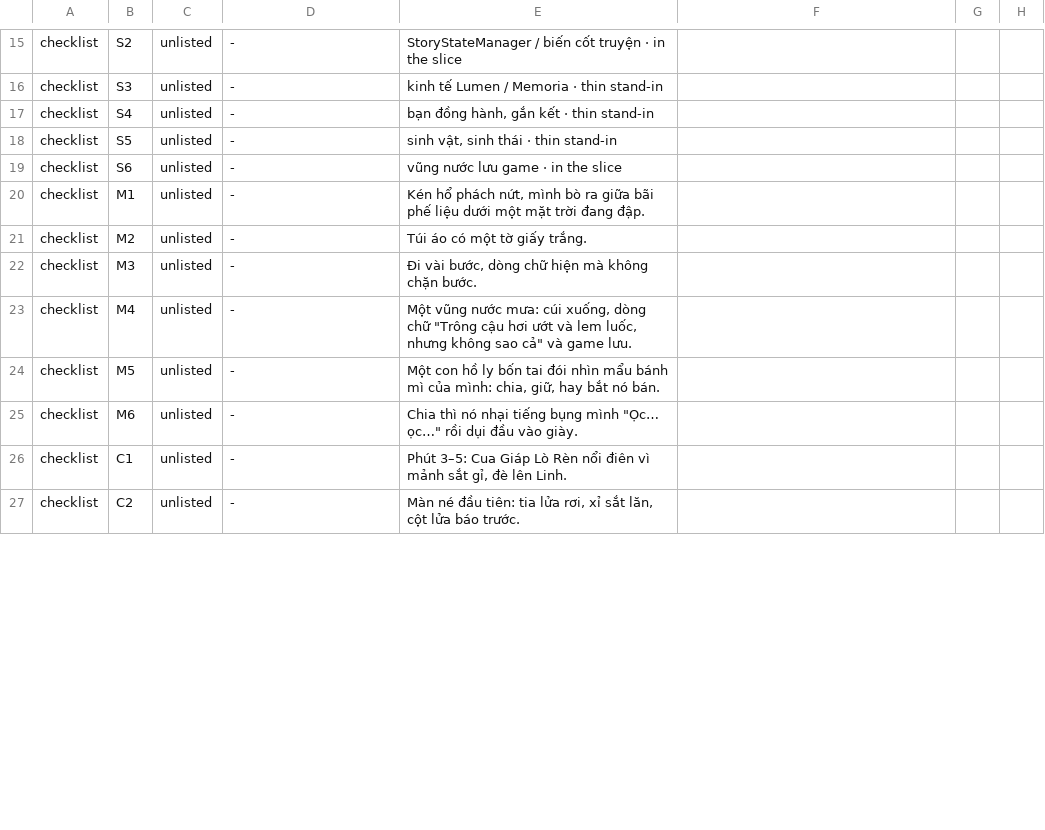
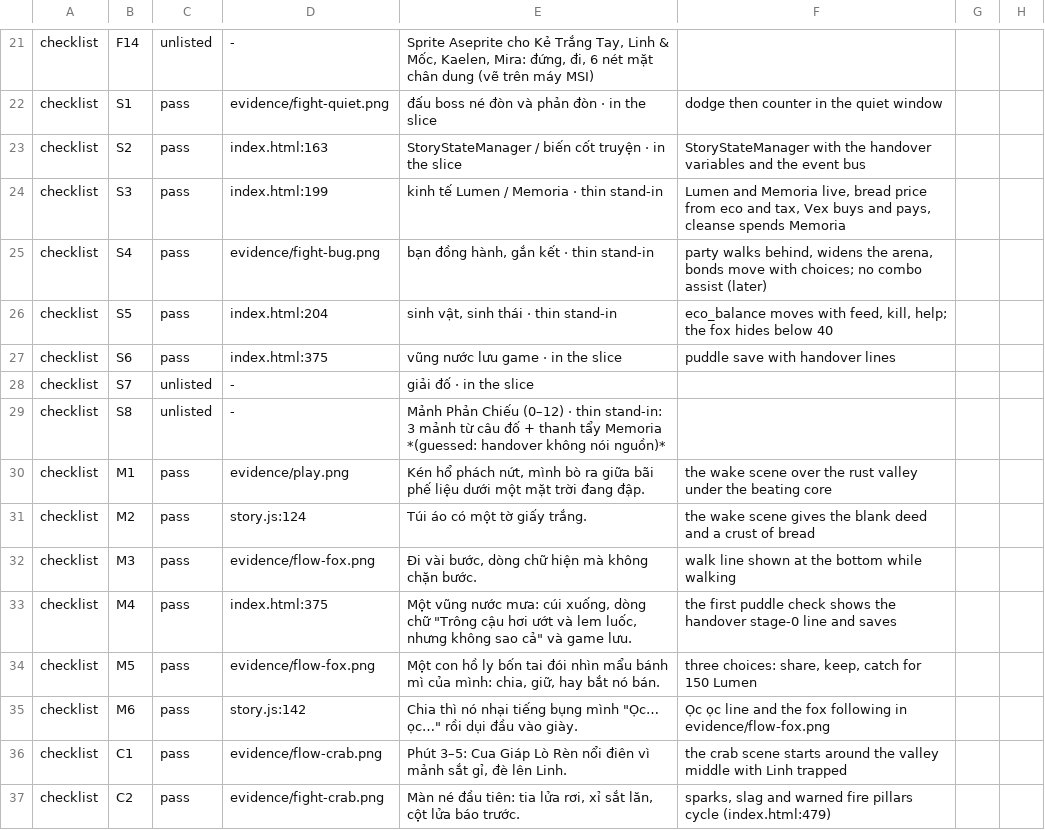
Before and after one commit to thinhsegay83-blip/Claude-Code-Game-Studios, a TSV file: prototypes/trong/evidence/self-check.tsv, drawn as a sheet; only a part is shown, gaps mark what is left out; addresses are those after the commit; the diff covers the shown part only; the diff names each change by its address in the sheet, - before the commit and + after, or states it on an @@ line.

```diff
--- a/prototypes/trong/evidence/self-check.tsv
+++ b/prototypes/trong/evidence/self-check.tsv
-B21: S2
+B21: F14
-E21: StoryStateManager / biến cốt truyện · in the slice
+E21: Sprite Aseprite cho Kẻ Trắng Tay, Linh & Mốc, Kaelen, Mira: đứng, đi, 6 nét mặt chân dung (vẽ trên máy MSI)
+row 22: checklist | S1 | pass | evidence/fight-quiet.png | đấu boss né đòn và phản đòn · in the slice | dodge then counter in the quiet window
+row 23: checklist | S2 | pass | index.html:163 | StoryStateManager / biến cốt truyện · in the slice | StoryStateManager with the handover variables and the event bus
-C24:C26: unlisted
+C24:C26: pass
-D24: -
+D24: index.html:199
-F24: (empty)
+F24: Lumen and Memoria live, bread price from eco and tax, Vex buys and pays, cleanse spends Memoria
-D25: -
+D25: evidence/fight-bug.png
-F25: (empty)
+F25: party walks behind, widens the arena, bonds move with choices; no combo assist (later)
-D26: -
+D26: index.html:204
-F26: (empty)
+F26: eco_balance moves with feed, kill, help; the fox hides below 40
+row 27: checklist | S6 | pass | index.html:375 | vũng nước lưu game · in the slice | puddle save with handover lines
-B28: S6
+B28: S7
-E28: vũng nước lưu game · in the slice
+E28: giải đố · in the slice
-B29: M1
+B29: S8
-E29: Kén hổ phách nứt, mình bò ra giữa bãi phế liệu dưới một mặt trời đang đập.
+E29: Mảnh Phản Chiếu (0–12) · thin stand-in: 3 mảnh từ câu đố + thanh tẩy Memoria *(guessed: handover không nói nguồn)*
+row 30: checklist | M1 | pass | evidence/play.png | Kén hổ phách nứt, mình bò ra giữa bãi phế liệu dưới một mặt trời đang đập. | the wake scene over the rust valley under the beating core
-C31:C37: unlisted
+C31:C37: pass
-D31: -
+D31: story.js:124
-F31: (empty)
+F31: the wake scene gives the blank deed and a crust of bread
-D32: -
+D32: evidence/flow-fox.png
-F32: (empty)
+F32: walk line shown at the bottom while walking
-D33: -
+D33: index.html:375
-F33: (empty)
+F33: the first puddle check shows the handover stage-0 line and saves
-D34: -
+D34: evidence/flow-fox.png
-F34: (empty)
+F34: three choices: share, keep, catch for 150 Lumen
-D35: -
+D35: story.js:142
-F35: (empty)
+F35: Ọc ọc line and the fox following in evidence/flow-fox.png
-D36: -
+D36: evidence/flow-crab.png
-F36: (empty)
+F36: the crab scene starts around the valley middle with Linh trapped
-D37: -
+D37: evidence/fight-crab.png
-F37: (empty)
+F37: sparks, slag and warned fire pillars cycle (index.html:479)
```
Also changed, not shown: 6 added rows, 2 removed rows and 45 edited cells elsewhere in this file, prototypes/trong/evidence/changes.tsv, 14 other files.
